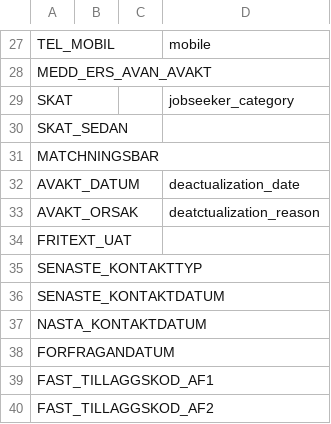
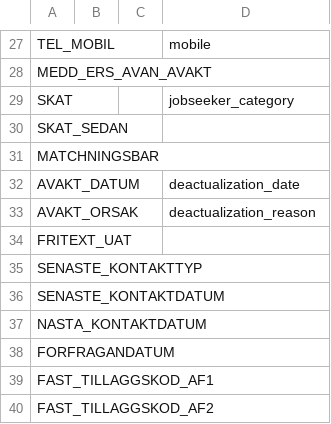
Before and after one commit to vertelab/odoo-af, a CSV file: af_data_ais-f_loader/data/arbetssokande_mapping.csv, drawn as a sheet; only a part is shown, gaps mark what is left out.

Commit message:
af_data_ais-f_loader AFC-289: fixed loading of state_id, fixed typo in mapping

```diff
--- a/af_data_ais-f_loader/data/arbetssokande_mapping.csv
+++ b/af_data_ais-f_loader/data/arbetssokande_mapping.csv
@@ -32,3 +32,3 @@
 "AVAKT_DATUM",,,"deactualization_date"
-"AVAKT_ORSAK",,,"deatctualization_reason"
+"AVAKT_ORSAK",,,"deactualization_reason"
 "FRITEXT_UAT",,,
```
Also changed, not shown: 1 other file.
